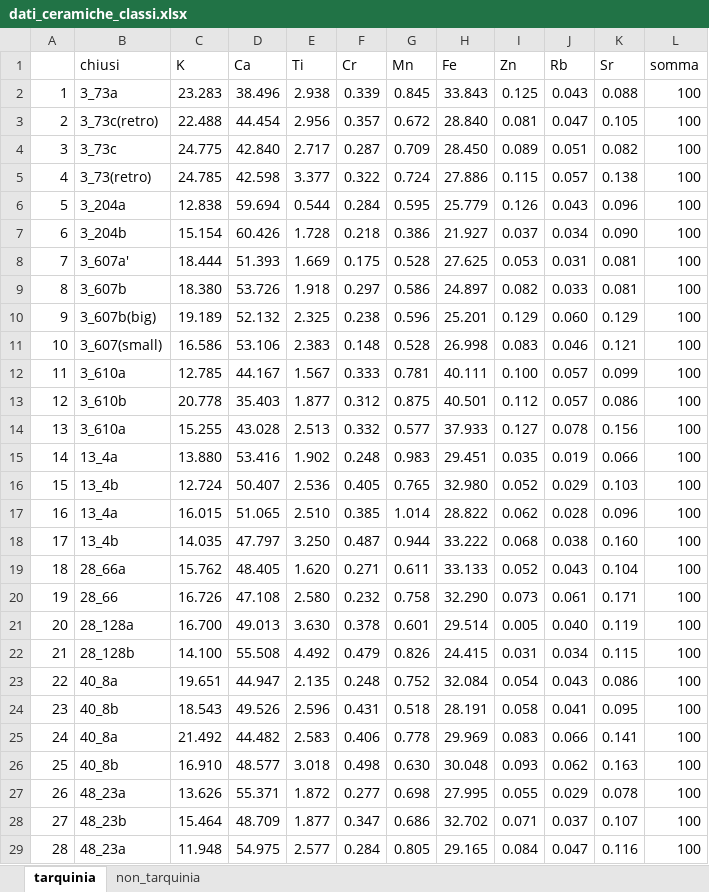
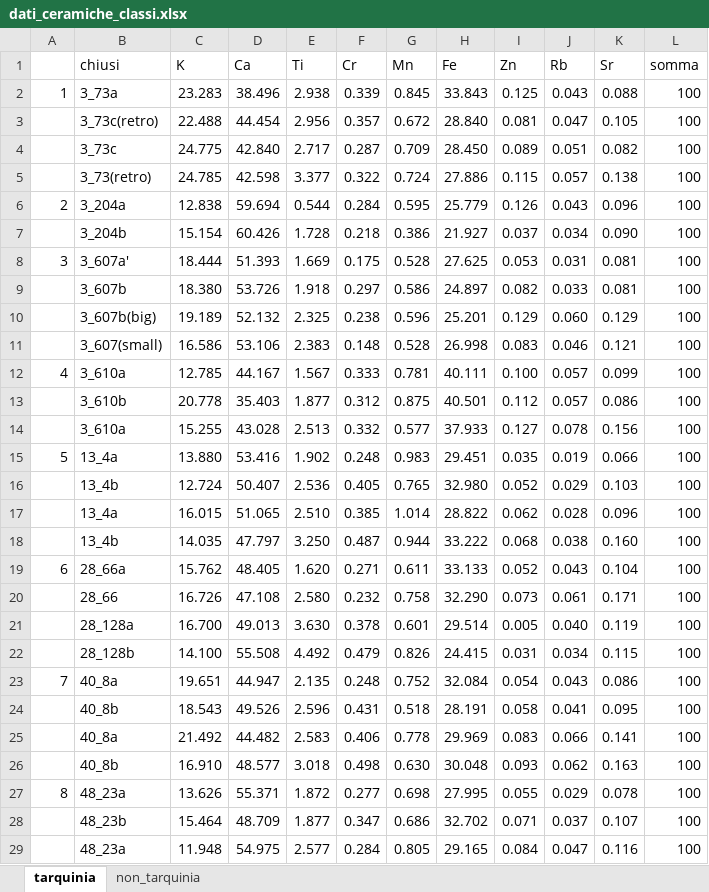
Before and after one commit to scutta2000/tirocinio-reperti-archeologici, an Excel workbook: src/dati_ceramiche_classi.xlsx, sheet tarquinia, drawn as a sheet; only a part is shown; values as stored, in another font and other column widths than the file's, no cell formats; the diff covers the shown part only; the diff names each change by its address in the sheet, - before the commit and + after, or states it on an @@ line.

```diff
--- a/src/dati_ceramiche_classi.xlsx (sheet tarquinia)
+++ b/src/dati_ceramiche_classi.xlsx (sheet tarquinia)
-A3: 2
+A3: (empty)
-A4: 3
+A4: (empty)
-A5: 4
+A5: (empty)
-A6: 5
+A6: 2
-A7: 6
+A7: (empty)
-A8: 7
+A8: 3
-A9: 8
+A9: (empty)
-A10: 9
+A10: (empty)
-A11: 10
+A11: (empty)
-A12: 11
+A12: 4
-A13: 12
+A13: (empty)
-A14: 13
+A14: (empty)
-A15: 14
+A15: 5
-A16: 15
+A16: (empty)
-A17: 16
+A17: (empty)
-A18: 17
+A18: (empty)
-A19: 18
+A19: 6
-A20: 19
+A20: (empty)
-A21: 20
+A21: (empty)
-A22: 21
+A22: (empty)
-A23: 22
+A23: 7
-A24: 23
+A24: (empty)
-A25: 24
+A25: (empty)
-A26: 25
+A26: (empty)
-A27: 26
+A27: 8
-A28: 27
+A28: (empty)
-A29: 28
+A29: (empty)
```
Also changed, not shown: 53 edited cells elsewhere in this sheet, sheet non_tarquinia, cell formats, src/Presentazione classificazione database non classificato.xlsx, 5 other files.
